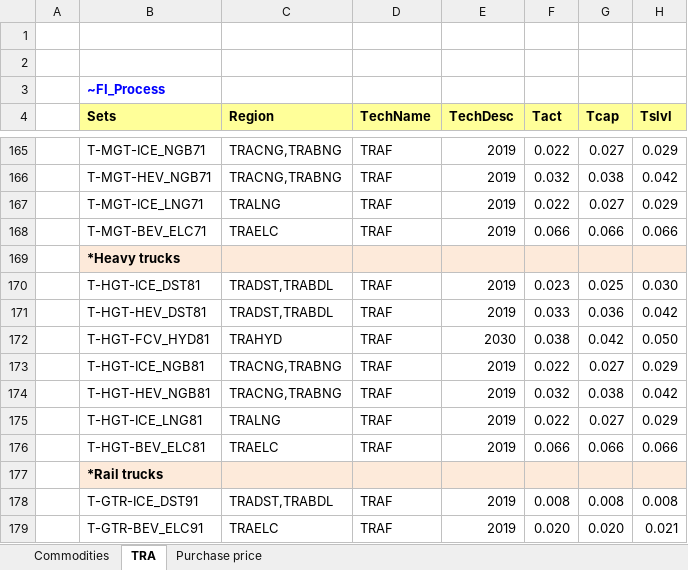
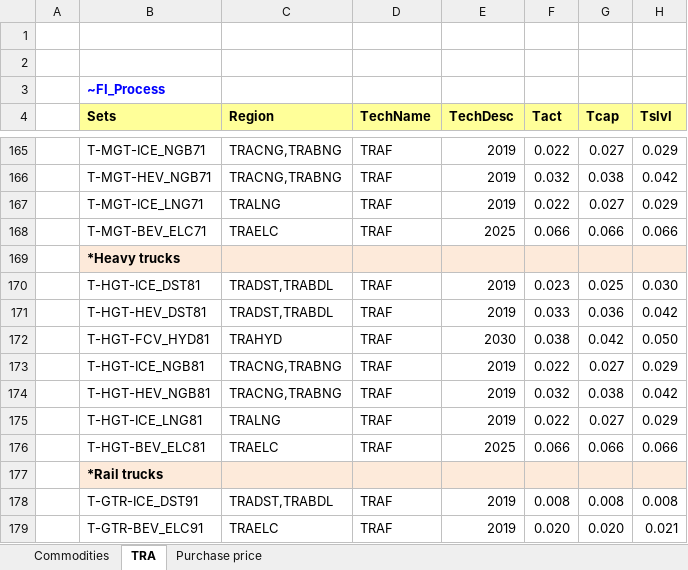
Before and after one commit to MaREI-EPMG/TIM-archived, an Excel workbook: SubRES_TMPL/SubRES_TRA_NewVehicles.xlsx, sheet TRA, drawn as a sheet; only a part is shown, gaps mark what is left out; values as stored, in another font and other column widths than the file's, no borders; the diff names each change by its address in the sheet, - before the commit and + after, or states it on an @@ line.

Commit message:
Change START for heavy/medium electric  truck to 2025

```diff
--- a/SubRES_TMPL/SubRES_TRA_NewVehicles.xlsx (sheet TRA)
+++ b/SubRES_TMPL/SubRES_TRA_NewVehicles.xlsx (sheet TRA)
-E168 (TechDesc): 2019
+E168 (TechDesc): 2025
-E176 (TechDesc): 2019
+E176 (TechDesc): 2025
```
